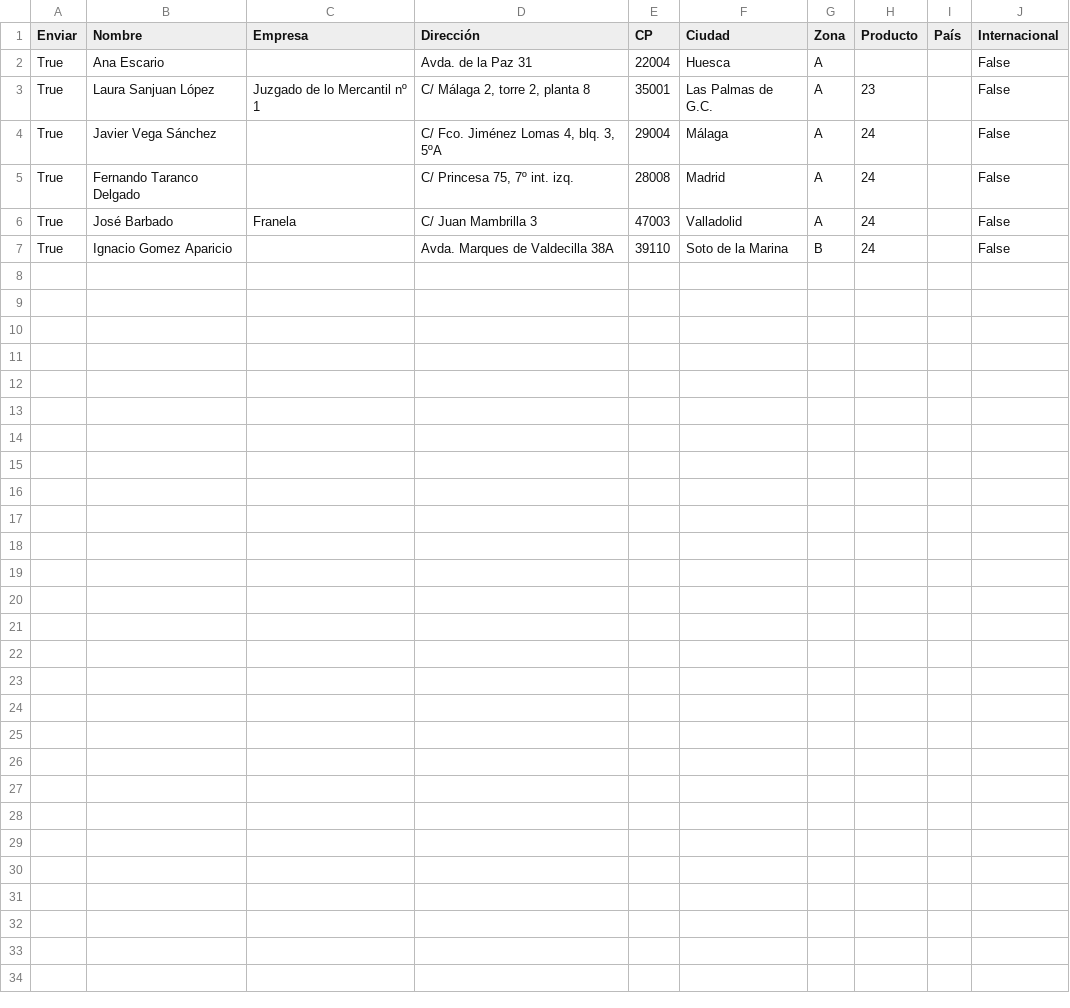
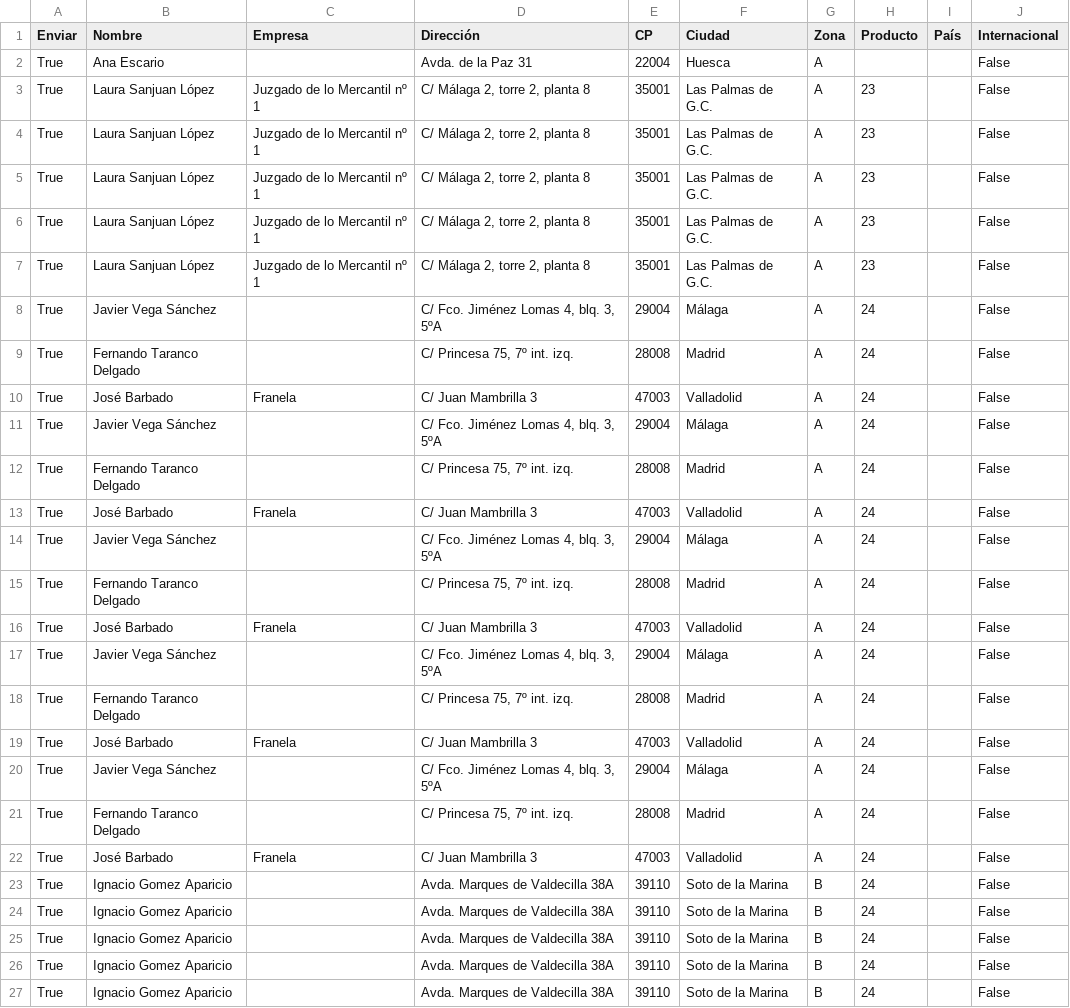
Before and after one commit to revistasalvaje/SalvajeEtiquetas, a CSV file: datos_hoja.csv, drawn as a sheet; the diff names each change by its address in the sheet, - before the commit and + after, or states it on an @@ line.

```diff
--- a/datos_hoja.csv
+++ b/datos_hoja.csv
+row 4: True | Laura Sanjuan López | Juzgado de lo Mercantil nº 1 | C/ Málaga 2, torre 2, planta 8 | 35001 | Las Palmas de G.C. | A | 23 |  | False
+row 5: True | Laura Sanjuan López | Juzgado de lo Mercantil nº 1 | C/ Málaga 2, torre 2, planta 8 | 35001 | Las Palmas de G.C. | A | 23 |  | False
+row 6: True | Laura Sanjuan López | Juzgado de lo Mercantil nº 1 | C/ Málaga 2, torre 2, planta 8 | 35001 | Las Palmas de G.C. | A | 23 |  | False
+row 7: True | Laura Sanjuan López | Juzgado de lo Mercantil nº 1 | C/ Málaga 2, torre 2, planta 8 | 35001 | Las Palmas de G.C. | A | 23 |  | False
+row 11: True | Javier Vega Sánchez |  | C/ Fco. Jiménez Lomas 4, blq. 3, 5ºA | 29004 | Málaga | A | 24 |  | False
+row 12: True | Fernando Taranco Delgado |  | C/ Princesa 75, 7º int. izq. | 28008 | Madrid | A | 24 |  | False
+row 13: True | José Barbado | Franela | C/ Juan Mambrilla 3 | 47003 | Valladolid | A | 24 |  | False
+row 14: True | Javier Vega Sánchez |  | C/ Fco. Jiménez Lomas 4, blq. 3, 5ºA | 29004 | Málaga | A | 24 |  | False
+row 15: True | Fernando Taranco Delgado |  | C/ Princesa 75, 7º int. izq. | 28008 | Madrid | A | 24 |  | False
+row 16: True | José Barbado | Franela | C/ Juan Mambrilla 3 | 47003 | Valladolid | A | 24 |  | False
+row 17: True | Javier Vega Sánchez |  | C/ Fco. Jiménez Lomas 4, blq. 3, 5ºA | 29004 | Málaga | A | 24 |  | False
+row 18: True | Fernando Taranco Delgado |  | C/ Princesa 75, 7º int. izq. | 28008 | Madrid | A | 24 |  | False
+row 19: True | José Barbado | Franela | C/ Juan Mambrilla 3 | 47003 | Valladolid | A | 24 |  | False
+row 20: True | Javier Vega Sánchez |  | C/ Fco. Jiménez Lomas 4, blq. 3, 5ºA | 29004 | Málaga | A | 24 |  | False
+row 21: True | Fernando Taranco Delgado |  | C/ Princesa 75, 7º int. izq. | 28008 | Madrid | A | 24 |  | False
+row 22: True | José Barbado | Franela | C/ Juan Mambrilla 3 | 47003 | Valladolid | A | 24 |  | False
+row 23: True | Ignacio Gomez Aparicio |  | Avda. Marques de Valdecilla 38A | 39110 | Soto de la Marina | B | 24 |  | False
+row 24: True | Ignacio Gomez Aparicio |  | Avda. Marques de Valdecilla 38A | 39110 | Soto de la Marina | B | 24 |  | False
+row 25: True | Ignacio Gomez Aparicio |  | Avda. Marques de Valdecilla 38A | 39110 | Soto de la Marina | B | 24 |  | False
+row 26: True | Ignacio Gomez Aparicio |  | Avda. Marques de Valdecilla 38A | 39110 | Soto de la Marina | B | 24 |  | False
```
Also changed, not shown: 1 other file.
